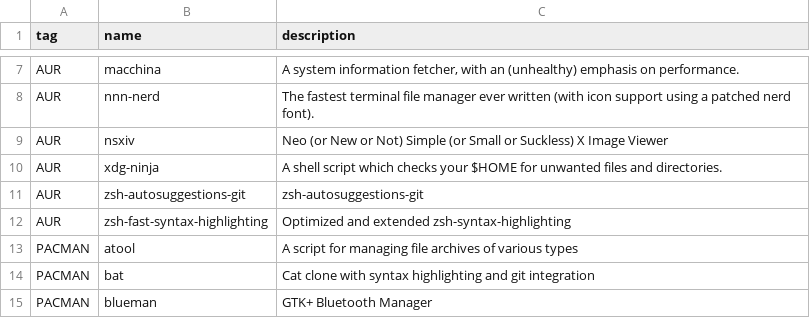
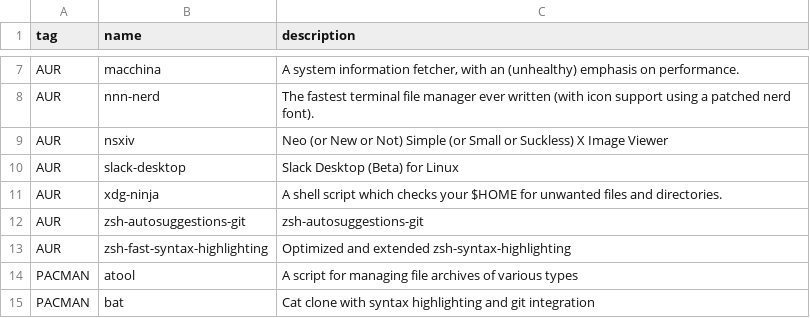
Before and after one commit to oniani/dot, a CSV file: programs.csv, drawn as a sheet; only a part is shown, gaps mark what is left out; the shorter side is filled out with more unchanged rows.

Commit message:
Updates

```diff
--- a/programs.csv
+++ b/programs.csv
@@ -9,2 +9,3 @@ AUR,nnn-nerd,"The fastest terminal file manager ever written (with icon support
 AUR,nsxiv,"Neo (or New or Not) Simple (or Small or Suckless) X Image Viewer"
+AUR,slack-desktop,"Slack Desktop (Beta) for Linux"
 AUR,xdg-ninja,"A shell script which checks your $HOME for unwanted files and directories."
```
